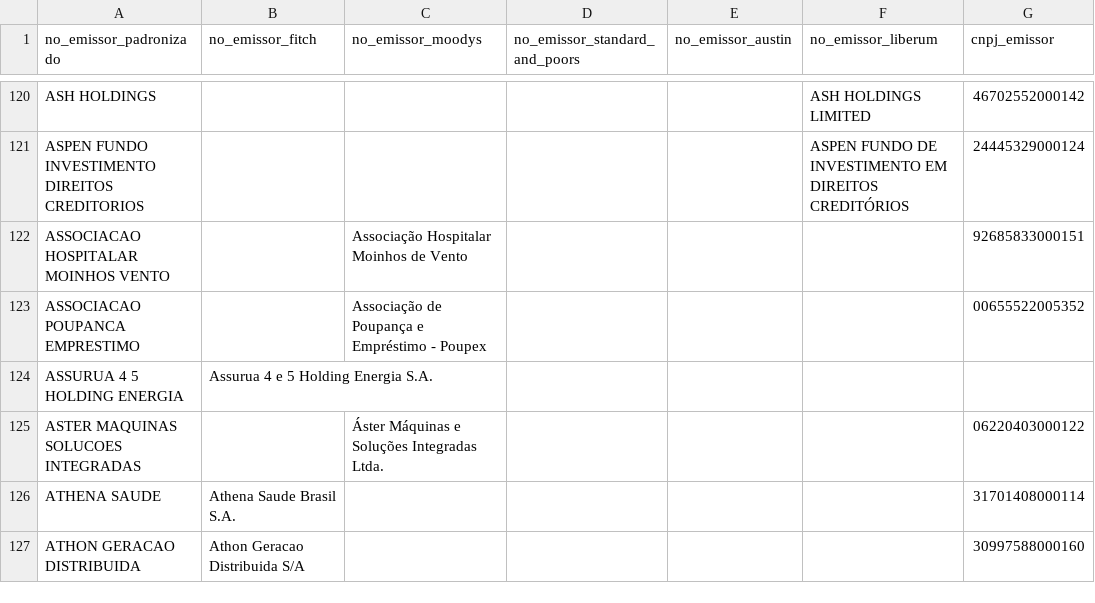
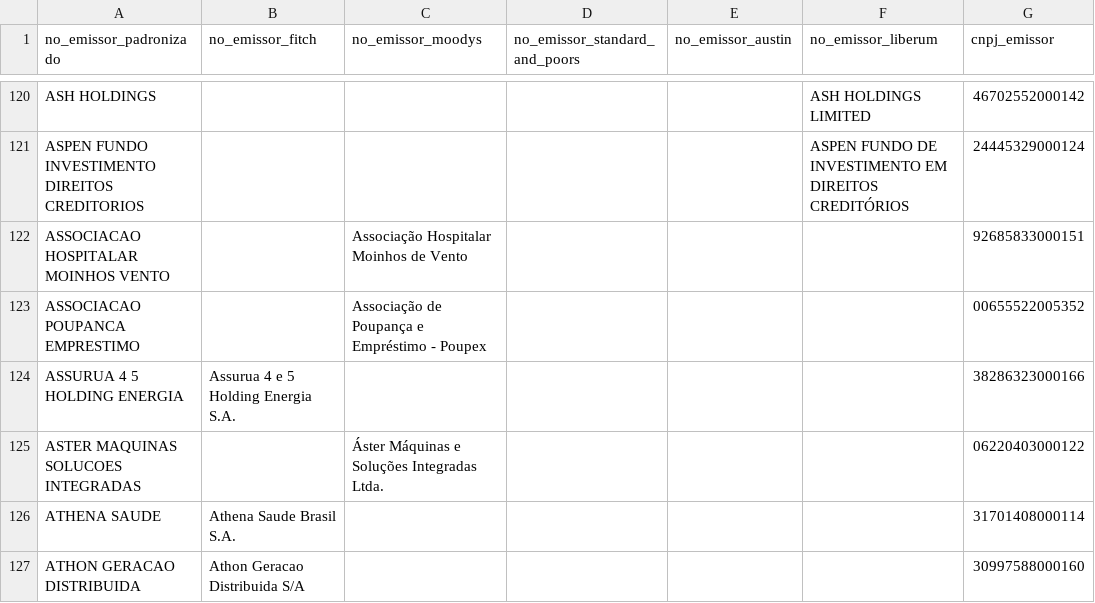
Before and after one commit to PulseDataLabs/PulseRatingsBrasil, a CSV file: data/emissores_consolidado.csv, drawn as a sheet; only a part is shown, gaps mark what is left out; the diff covers the shown part only.

```diff
--- a/data/emissores_consolidado.csv
+++ b/data/emissores_consolidado.csv
@@ -123,3 +123,3 @@ ASSOCIACAO HOSPITALAR MOINHOS VENTO,,Associação Hospitalar Moinhos de Vento,,,
 ASSOCIACAO POUPANCA EMPRESTIMO,,Associação de Poupança e Empréstimo - Poupex,,,,00655522005352
-ASSURUA 4 5 HOLDING ENERGIA,Assurua 4 e 5 Holding Energia S.A.,,,,,
+ASSURUA 4 5 HOLDING ENERGIA,Assurua 4 e 5 Holding Energia S.A.,,,,,38286323000166
 ASTER MAQUINAS SOLUCOES INTEGRADAS,,Áster Máquinas e Soluções Integradas Ltda.,,,,06220403000122
```
Also changed, not shown: 18 edited cells elsewhere in this file.
